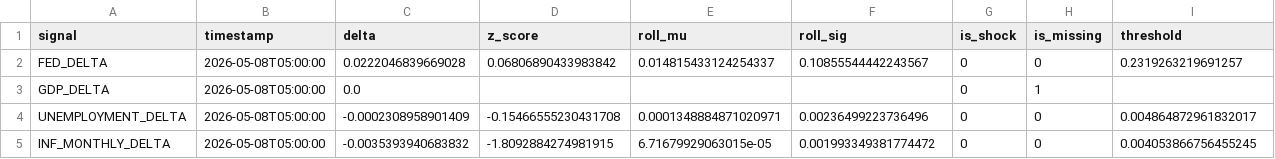
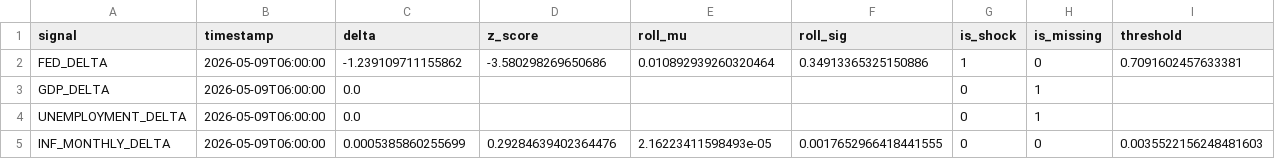
Before and after one commit to flyingduck0/ML_Seminar_Project, a CSV file: results/current_signals.csv, drawn as a sheet.

```diff
--- a/results/current_signals.csv
+++ b/results/current_signals.csv
@@ -1,5 +1,5 @@
 signal,timestamp,delta,z_score,roll_mu,roll_sig,is_shock,is_missing,threshold
-FED_DELTA,2026-05-08T05:00:00,0.0222046839669028,0.06806890433983842,0.014815433124254337,0.10855544442243567,0,0,0.2319263219691257
-GDP_DELTA,2026-05-08T05:00:00,0.0,,,,0,1,
-UNEMPLOYMENT_DELTA,2026-05-08T05:00:00,-0.0002308958901409,-0.15466555230431708,0.0001348884871020971,0.00236499223736496,0,0,0.004864872961832017
-INF_MONTHLY_DELTA,2026-05-08T05:00:00,-0.0035393940683832,-1.8092884274981915,6.71679929063015e-05,0.001993349381774472,0,0,0.004053866756455245
+FED_DELTA,2026-05-09T06:00:00,-1.239109711155862,-3.580298269650686,0.010892939260320464,0.34913365325150886,1,0,0.7091602457633381
+GDP_DELTA,2026-05-09T06:00:00,0.0,,,,0,1,
+UNEMPLOYMENT_DELTA,2026-05-09T06:00:00,0.0,,,,0,1,
+INF_MONTHLY_DELTA,2026-05-09T06:00:00,0.0005385860255699,0.29284639402364476,2.16223411598493e-05,0.0017652966418441555,0,0,0.0035522156248481603
```
Also changed, not shown: results/results_backtest.csv, results/results_feature_importance.csv, 9 other files.
